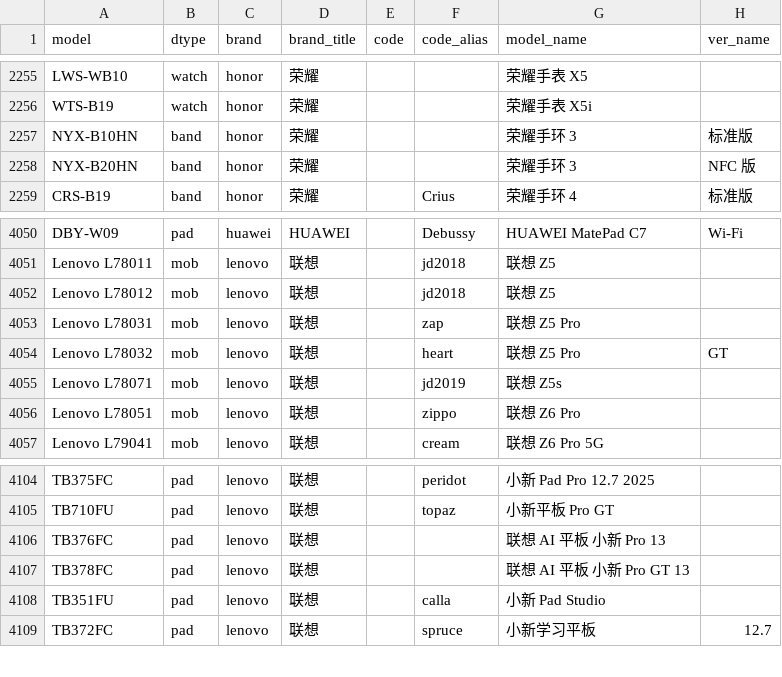
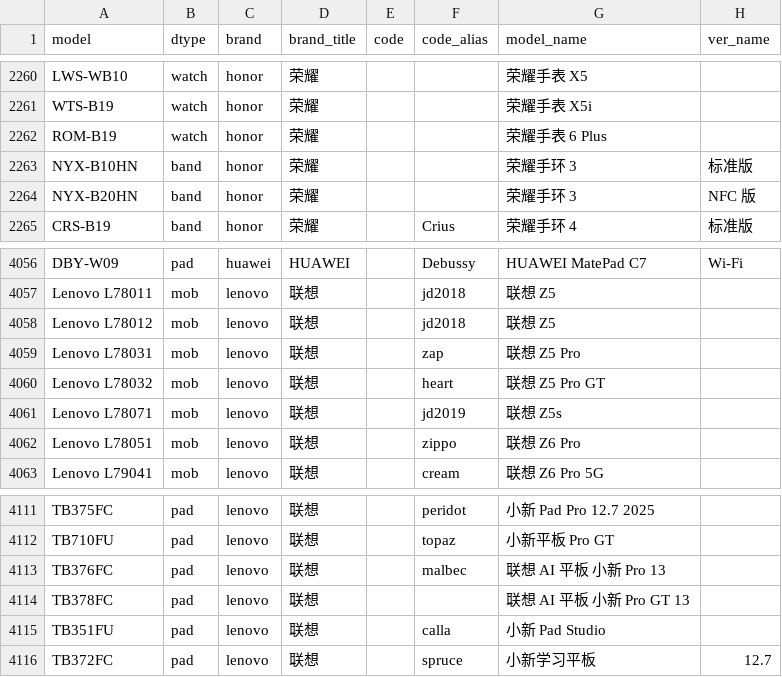
Before and after one commit to KHwang9883/MobileModels-csv, a CSV file: models.csv, drawn as a sheet; only a part is shown, gaps mark what is left out; the diff covers the shown part only.

Commit message:
Sync with MobileModels 22aa82f7c9f6edf2ea4f15666d45b5ec2050e0a0

```diff
--- a/models.csv
+++ b/models.csv
@@ -2256,2 +2261,3 @@ LWS-WB10,watch,honor,荣耀,,,荣耀手表 X5,
 WTS-B19,watch,honor,荣耀,,,荣耀手表 X5i,
+ROM-B19,watch,honor,荣耀,,,荣耀手表 6 Plus,
 NYX-B10HN,band,honor,荣耀,,,荣耀手环 3,标准版
@@ -4053,3 +4059,3 @@ Lenovo L78012,mob,lenovo,联想,,jd2018,联想 Z5,
 Lenovo L78031,mob,lenovo,联想,,zap,联想 Z5 Pro,
-Lenovo L78032,mob,lenovo,联想,,heart,联想 Z5 Pro,GT
+Lenovo L78032,mob,lenovo,联想,,heart,联想 Z5 Pro GT,
 Lenovo L78071,mob,lenovo,联想,,jd2019,联想 Z5s,
@@ -4105,3 +4112,3 @@ TB375FC,pad,lenovo,联想,,peridot,小新 Pad Pro 12.7 2025,
 TB710FU,pad,lenovo,联想,,topaz,小新平板 Pro GT,
-TB376FC,pad,lenovo,联想,,,联想 AI 平板 小新 Pro 13,
+TB376FC,pad,lenovo,联想,,malbec,联想 AI 平板 小新 Pro 13,
 TB378FC,pad,lenovo,联想,,,联想 AI 平板 小新 Pro GT 13,
```
Also changed, not shown: 9 added rows elsewhere in this file, 1 other file.
